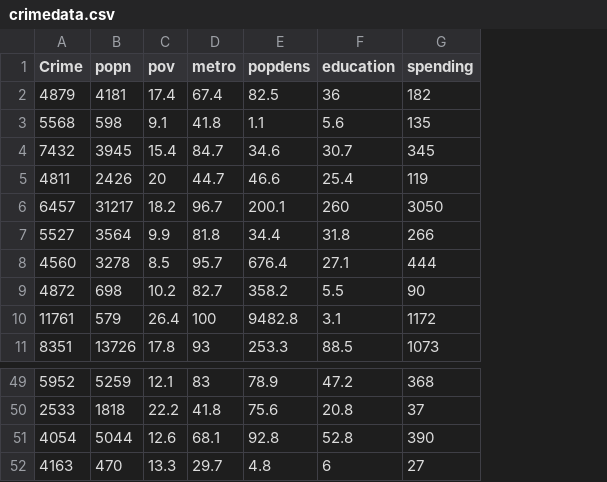
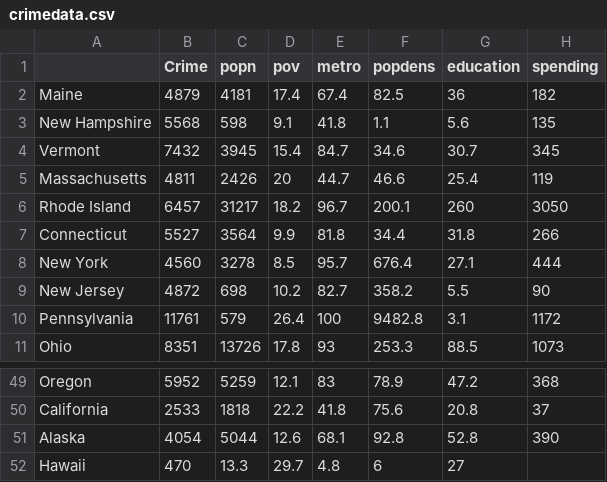
Before and after one commit to ed2204/STAT2402, a CSV file: crimedata.csv, drawn as a sheet; only a part is shown, gaps mark what is left out; removed rows and columns are numbered as before the commit, all else as after; the diff names each change by its address in the sheet, - before the commit and + after, or states it on an @@ line.

```diff
--- a/crimedata.csv
+++ b/crimedata.csv
+column A, rows 2-11: Maine | New Hampshire | Vermont | Massachusetts | Rhode Island | Connecticut | New York | New Jersey | Pennsylvania | Ohio; rows 49-51: Oregon | California | Alaska
-row 52: 4163 | 470 | 13.3 | 29.7 | 4.8 | 6 | 27
+row 52: Hawaii | 470 | 13.3 | 29.7 | 4.8 | 6 | 27
```
Also changed, not shown: 9 other files.
